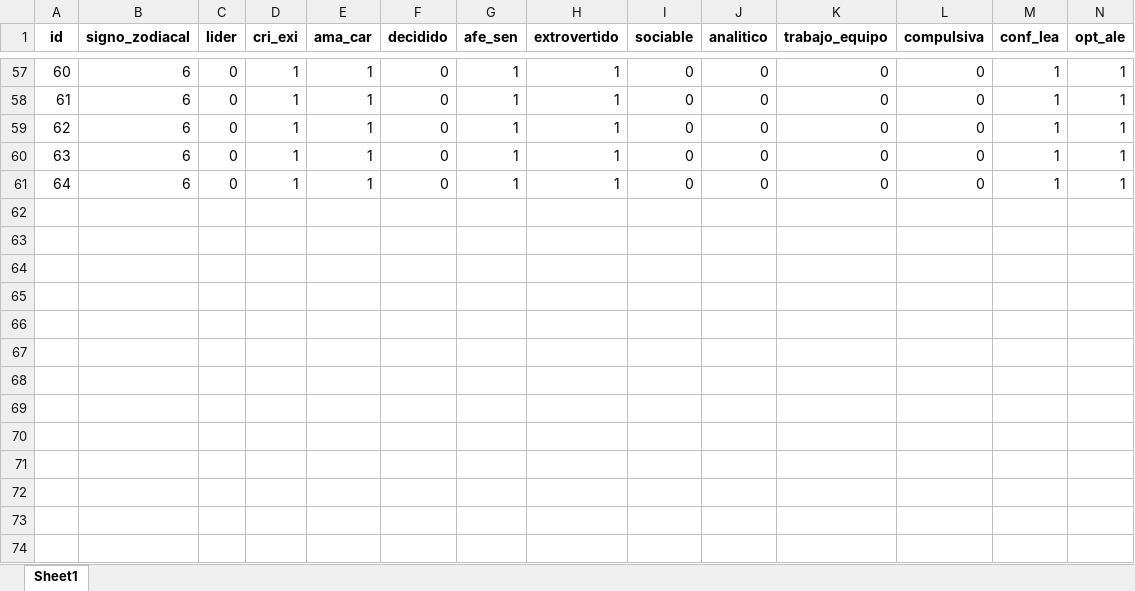
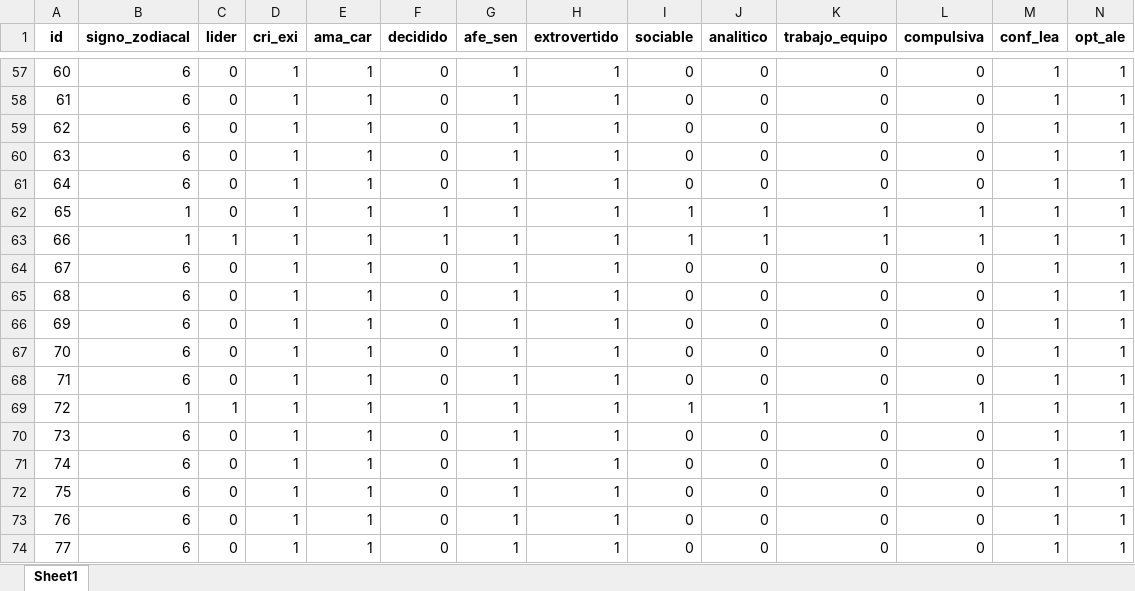
Before and after one commit to SandraNAguayoN/signo-zodiacal-kmeans, an Excel workbook: static/data/exported_data.xlsx, sheet Sheet1, drawn as a sheet; only a part is shown, gaps mark what is left out; values as stored, in another font and other column widths than the file's, no borders; rows hold the shown columns only; the diff names each change by its address in the sheet, - before the commit and + after, or states it on an @@ line.

```diff
--- a/static/data/exported_data.xlsx (sheet Sheet1)
+++ b/static/data/exported_data.xlsx (sheet Sheet1)
+row 62: 65 | 1 | 0 | 1 | 1 | 1 | 1 | 1 | 1 | 1 | 1 | 1 | 1 | 1
+row 63: 66 | 1 | 1 | 1 | 1 | 1 | 1 | 1 | 1 | 1 | 1 | 1 | 1 | 1
+row 64: 67 | 6 | 0 | 1 | 1 | 0 | 1 | 1 | 0 | 0 | 0 | 0 | 1 | 1
+row 65: 68 | 6 | 0 | 1 | 1 | 0 | 1 | 1 | 0 | 0 | 0 | 0 | 1 | 1
+row 66: 69 | 6 | 0 | 1 | 1 | 0 | 1 | 1 | 0 | 0 | 0 | 0 | 1 | 1
+row 67: 70 | 6 | 0 | 1 | 1 | 0 | 1 | 1 | 0 | 0 | 0 | 0 | 1 | 1
+row 68: 71 | 6 | 0 | 1 | 1 | 0 | 1 | 1 | 0 | 0 | 0 | 0 | 1 | 1
+row 69: 72 | 1 | 1 | 1 | 1 | 1 | 1 | 1 | 1 | 1 | 1 | 1 | 1 | 1
+row 70: 73 | 6 | 0 | 1 | 1 | 0 | 1 | 1 | 0 | 0 | 0 | 0 | 1 | 1
+row 71: 74 | 6 | 0 | 1 | 1 | 0 | 1 | 1 | 0 | 0 | 0 | 0 | 1 | 1
+row 72: 75 | 6 | 0 | 1 | 1 | 0 | 1 | 1 | 0 | 0 | 0 | 0 | 1 | 1
+row 73: 76 | 6 | 0 | 1 | 1 | 0 | 1 | 1 | 0 | 0 | 0 | 0 | 1 | 1
+row 74: 77 | 6 | 0 | 1 | 1 | 0 | 1 | 1 | 0 | 0 | 0 | 0 | 1 | 1
```
Also changed, not shown: 10 other files.
